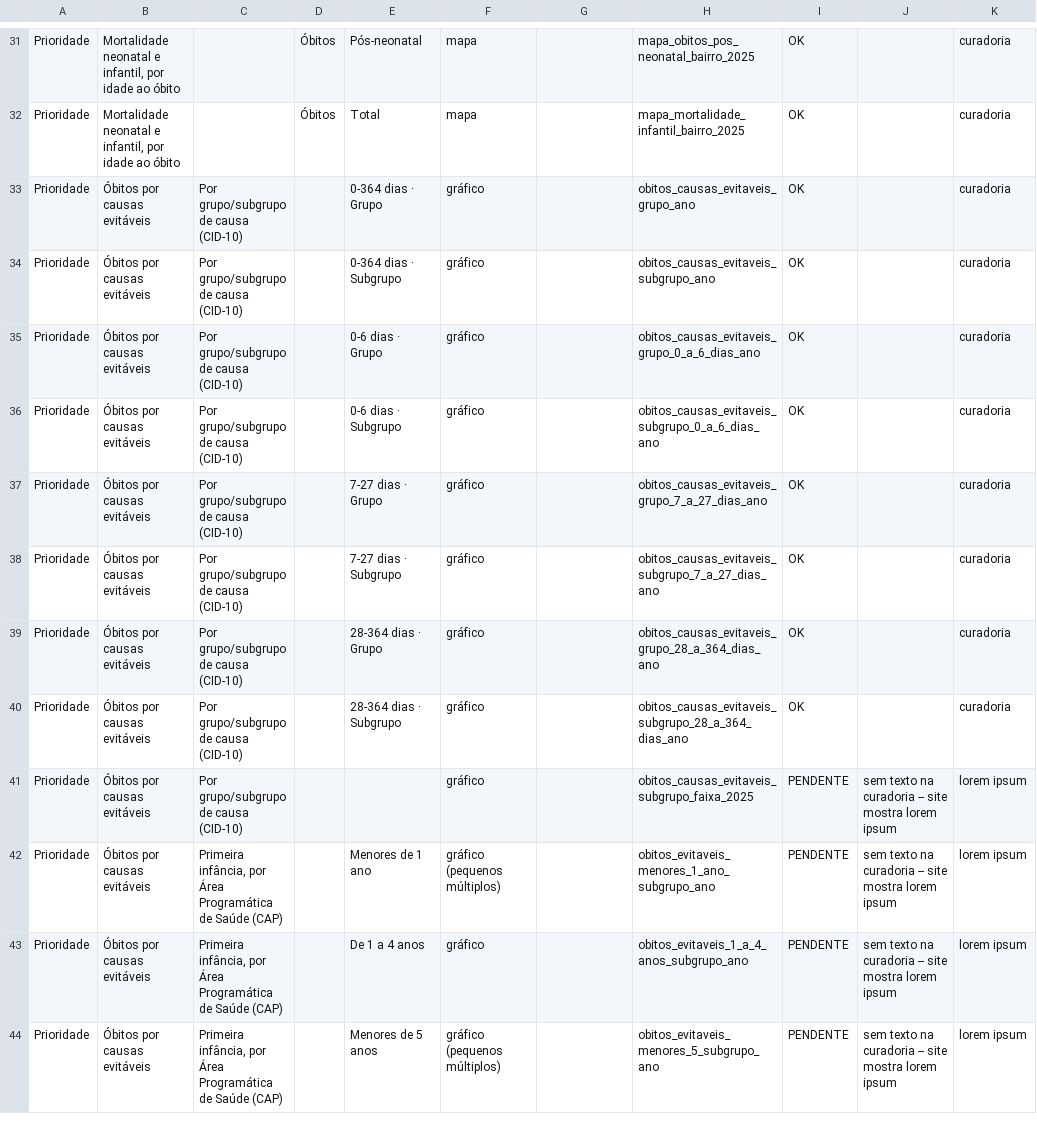
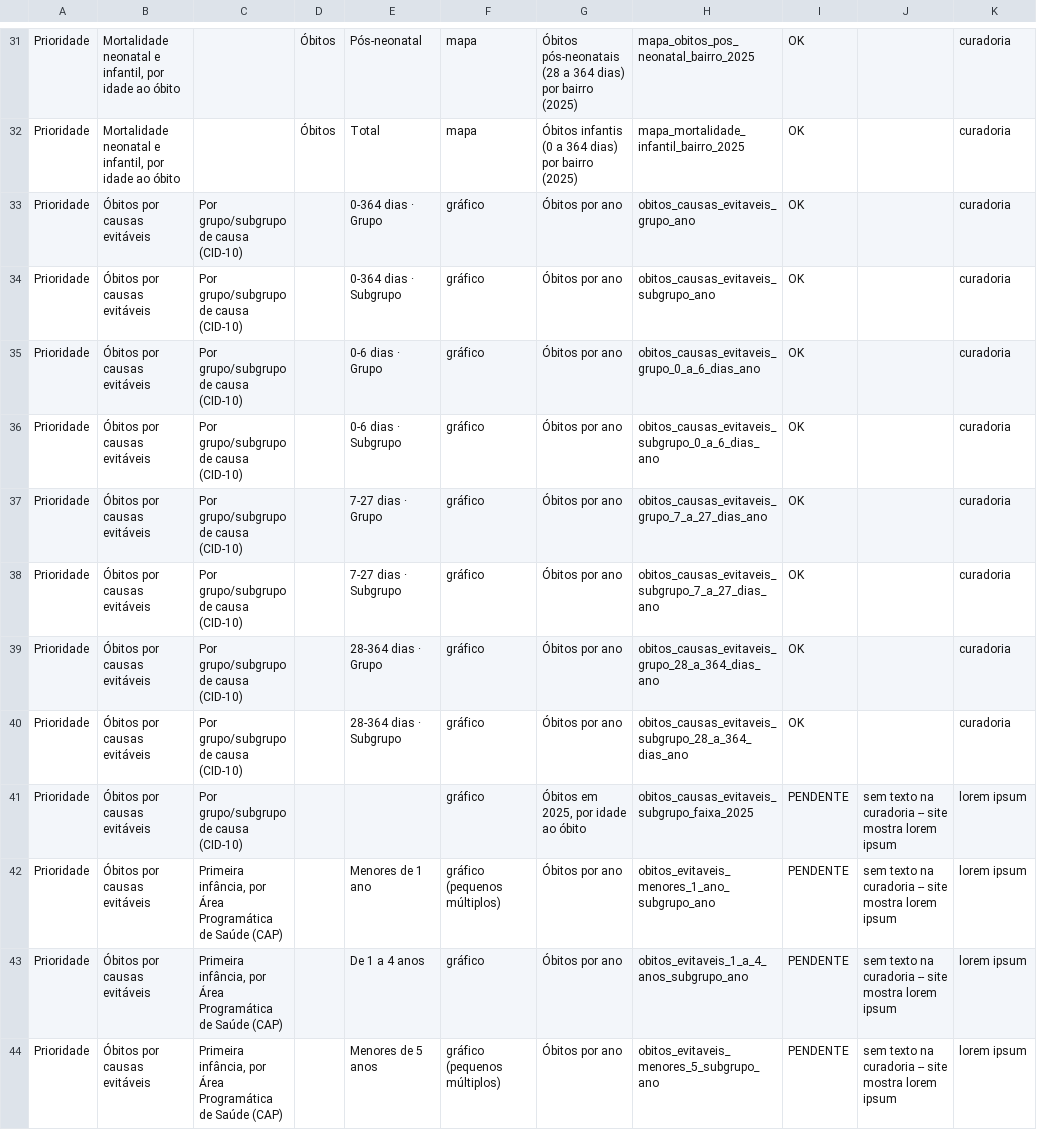
Before and after one commit to ipp-dados/analise_primeira_infancia, a CSV file: specs/2026-09-28_website_bugfix/conferencia_textos_site.csv, drawn as a sheet; only a part is shown, gaps mark what is left out; the diff covers the shown part only; the diff names each change by its address in the sheet, - before the commit and + after, or states it on an @@ line.

```diff
--- a/specs/2026-09-28_website_bugfix/conferencia_textos_site.csv
+++ b/specs/2026-09-28_website_bugfix/conferencia_textos_site.csv
-G31: (empty)
+G31: Óbitos pós-neonatais (28 a 364 dias) por bairro (2025)
-G32: (empty)
+G32: Óbitos infantis (0 a 364 dias) por bairro (2025)
-G33:G40: (empty)
+G33:G40: Óbitos por ano
-G41: (empty)
+G41: Óbitos em 2025, por idade ao óbito
-G42:G44: (empty)
+G42:G44: Óbitos por ano
```
Also changed, not shown: 73 edited cells elsewhere in this file, 4 other files.
